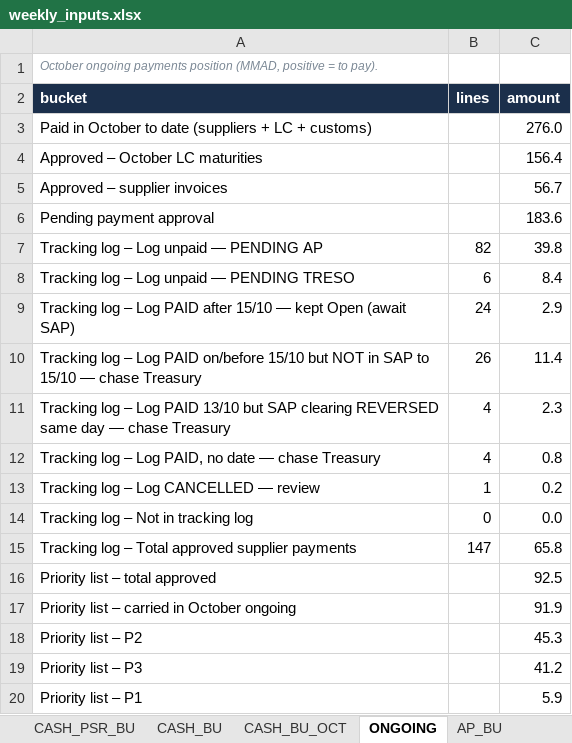
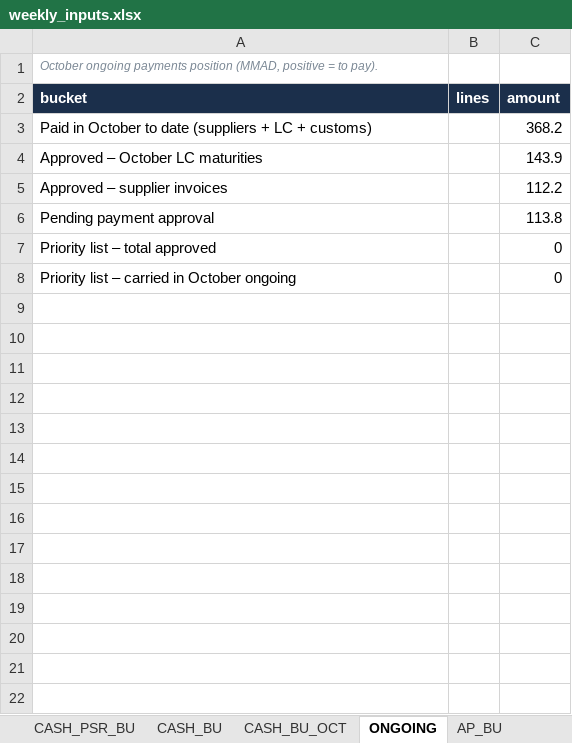
Before and after one commit to cherkaouihassan-art/Skills-Repo, an Excel workbook: weekly-ar-cash-deck/inputs/weekly_inputs.xlsx, sheet ONGOING, drawn as a sheet; values as stored, in another font and other column widths than the file's, no borders; removed rows and columns are numbered as before the commit, all else as after; the diff names each change by its address in the sheet, - before the commit and + after, or states it on an @@ line.

```diff
--- a/weekly-ar-cash-deck/inputs/weekly_inputs.xlsx (sheet ONGOING)
+++ b/weekly-ar-cash-deck/inputs/weekly_inputs.xlsx (sheet ONGOING)
-C3 (amount): 276.0
+C3 (amount): 368.2
-C4 (amount): 156.4
+C4 (amount): 143.9
-C5 (amount): 56.7
+C5 (amount): 112.2
-C6 (amount): 183.6
+C6 (amount): 113.8
-row 7: Tracking log – Log unpaid — PENDING AP | 82 | 39.8
-row 8: Tracking log – Log unpaid — PENDING TRESO | 6 | 8.4
-row 9: Tracking log – Log PAID after 15/10 — kept Open (await SAP) | 24 | 2.9
-row 10: Tracking log – Log PAID on/before 15/10 but NOT in SAP to 15/10 — chase Treasury | 26 | 11.4
-row 11: Tracking log – Log PAID 13/10 but SAP clearing REVERSED same day — chase Treasury | 4 | 2.3
-row 12: Tracking log – Log PAID, no date — chase Treasury | 4 | 0.8
-row 13: Tracking log – Log CANCELLED — review | 1 | 0.2
-row 14: Tracking log – Not in tracking log | 0 | 0.0
-row 15: Tracking log – Total approved supplier payments | 147 | 65.8
-C7 (amount): 92.5
+C7 (amount): 0
-C8 (amount): 91.9
+C8 (amount): 0
-row 18: Priority list – P2 |  | 45.3
-row 19: Priority list – P3 |  | 41.2
-row 20: Priority list – P1 |  | 5.9
```
Also changed, not shown: sheet AR_BU_DETAIL, sheet AP_BU_ORIGIN, sheet CASH_BU, sheet CASH_MONTHLY, sheet AP_TOP_SUPPLIERS, sheet AP_BU, 16 more sheets, other sheet tabs, 7 other files.
